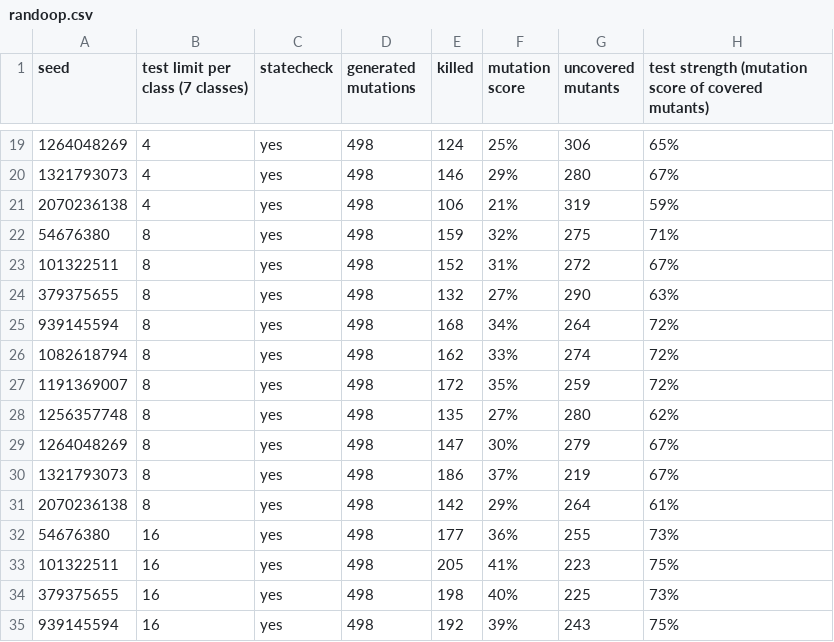
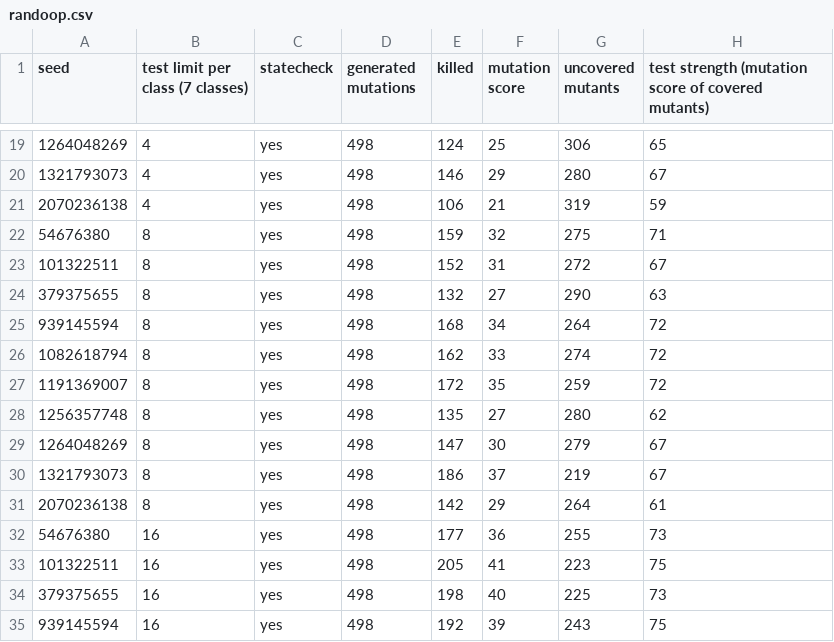
Before and after one commit to aduquet/PhDStuff_repo, a CSV file: test-amplification-AuxFiles/plots/randoop.csv, drawn as a sheet; only a part is shown, gaps mark what is left out; the diff covers the shown part only.

```diff
--- a/test-amplification-AuxFiles/plots/randoop.csv
+++ b/test-amplification-AuxFiles/plots/randoop.csv
@@ -19,17 +19,17 @@
-1264048269,4,yes,498,124,25%,306,65%
-1321793073,4,yes,498,146,29%,280,67%
-2070236138,4,yes,498,106,21%,319,59%
-54676380,8,yes,498,159,32%,275,71%
-101322511,8,yes,498,152,31%,272,67%
-379375655,8,yes,498,132,27%,290,63%
-939145594,8,yes,498,168,34%,264,72%
-1082618794,8,yes,498,162,33%,274,72%
-1191369007,8,yes,498,172,35%,259,72%
-1256357748,8,yes,498,135,27%,280,62%
-1264048269,8,yes,498,147,30%,279,67%
-1321793073,8,yes,498,186,37%,219,67%
-2070236138,8,yes,498,142,29%,264,61%
-54676380,16,yes,498,177,36%,255,73%
-101322511,16,yes,498,205,41%,223,75%
-379375655,16,yes,498,198,40%,225,73%
-939145594,16,yes,498,192,39%,243,75%
+1264048269,4,yes,498,124,25,306,65
+1321793073,4,yes,498,146,29,280,67
+2070236138,4,yes,498,106,21,319,59
+54676380,8,yes,498,159,32,275,71
+101322511,8,yes,498,152,31,272,67
+379375655,8,yes,498,132,27,290,63
+939145594,8,yes,498,168,34,264,72
+1082618794,8,yes,498,162,33,274,72
+1191369007,8,yes,498,172,35,259,72
+1256357748,8,yes,498,135,27,280,62
+1264048269,8,yes,498,147,30,279,67
+1321793073,8,yes,498,186,37,219,67
+2070236138,8,yes,498,142,29,264,61
+54676380,16,yes,498,177,36,255,73
+101322511,16,yes,498,205,41,223,75
+379375655,16,yes,498,198,40,225,73
+939145594,16,yes,498,192,39,243,75
```
Also changed, not shown: 146 edited cells elsewhere in this file, test-amplification-AuxFiles/plots/randoop_withoutChecks.csv, 3 other files.
